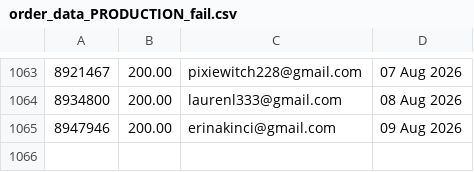
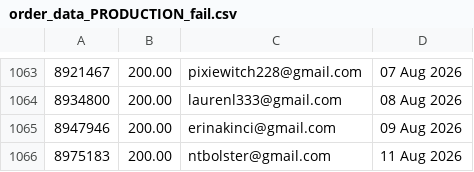
Before and after one commit to jdeck88/ffcsa_scripts, a CSV file: localline/data/order_data_PRODUCTION_fail.csv, drawn as a sheet; only a part is shown, gaps mark what is left out.

```diff
--- a/localline/data/order_data_PRODUCTION_fail.csv
+++ b/localline/data/order_data_PRODUCTION_fail.csv
@@ -1065 +1065,2 @@
 8947946,200.00,erinakinci@gmail.com,09 Aug 2026
+8975183,200.00,ntbolster@gmail.com,11 Aug 2026
```
Also changed, not shown: localline/data/order_data_PRODUCTION_success.csv.
